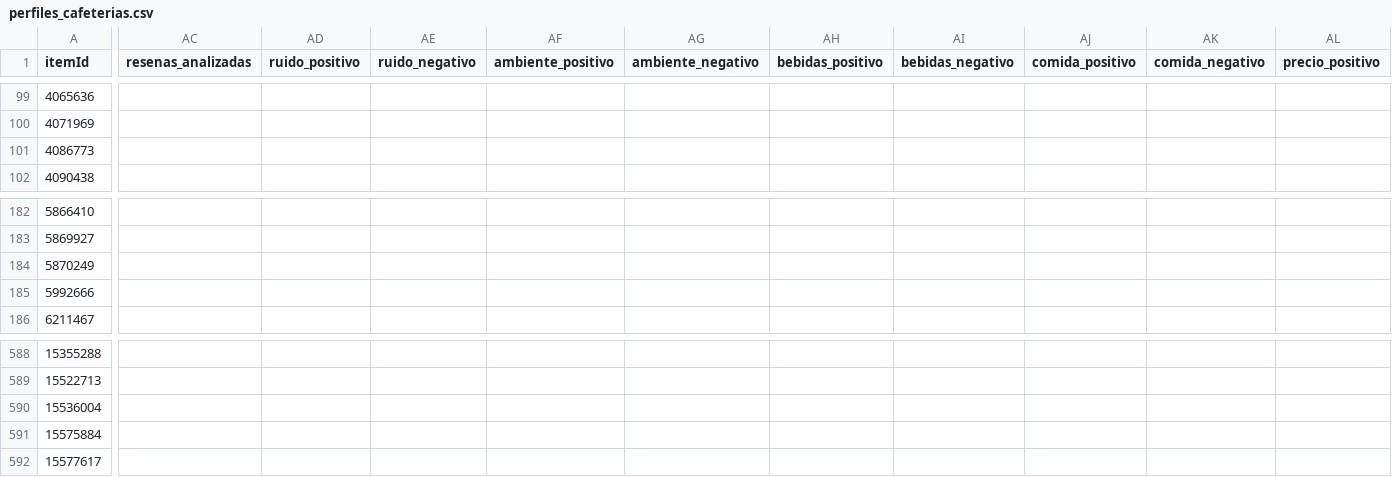
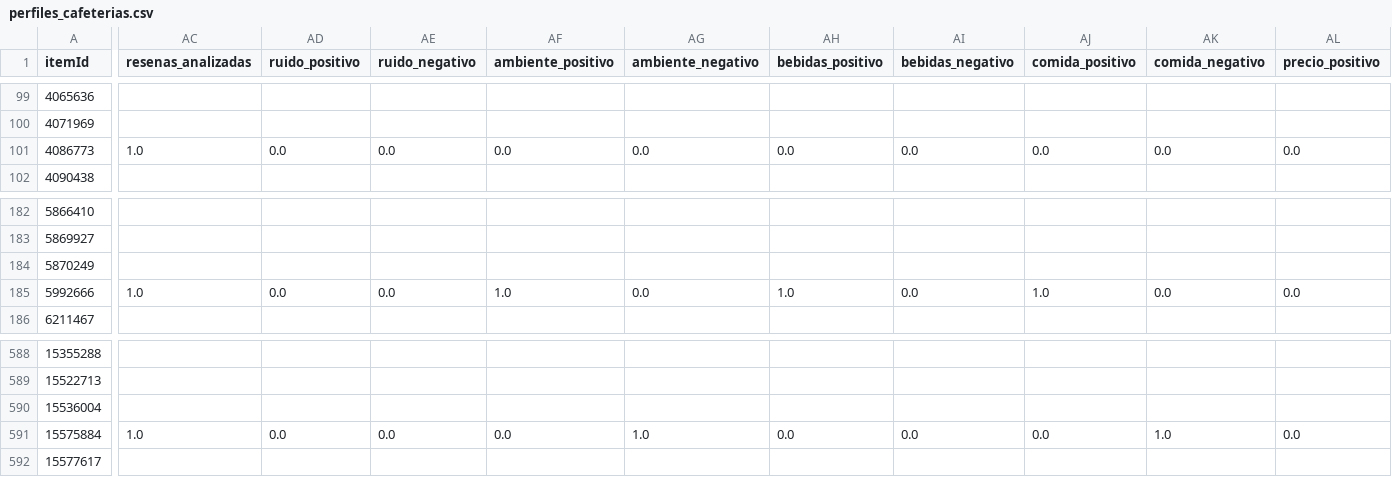
Before and after one commit to ClaudiaSanzz/dsia-26-27-sanz-claudia, a CSV file: Proyectos/Proyecto_ii/perfiles_cafeterias.csv, drawn as a sheet; only a part is shown, gaps mark what is left out; the diff covers the shown part only; the diff names each change by its address in the sheet, - before the commit and + after, or states it on an @@ line.

```diff
--- a/Proyectos/Proyecto_ii/perfiles_cafeterias.csv
+++ b/Proyectos/Proyecto_ii/perfiles_cafeterias.csv
-AC101 (resenas_analizadas): (empty)
+AC101 (resenas_analizadas): 1.0
-AD101 (ruido_positivo): (empty)
+AD101 (ruido_positivo): 0.0
-AE101 (ruido_negativo): (empty)
+AE101 (ruido_negativo): 0.0
-AF101 (ambiente_positivo): (empty)
+AF101 (ambiente_positivo): 0.0
-AG101 (ambiente_negativo): (empty)
+AG101 (ambiente_negativo): 0.0
-AH101 (bebidas_positivo): (empty)
+AH101 (bebidas_positivo): 0.0
-AI101 (bebidas_negativo): (empty)
+AI101 (bebidas_negativo): 0.0
-AJ101 (comida_positivo): (empty)
+AJ101 (comida_positivo): 0.0
-AK101 (comida_negativo): (empty)
+AK101 (comida_negativo): 0.0
-AL101 (precio_positivo): (empty)
+AL101 (precio_positivo): 0.0
-AC185 (resenas_analizadas): (empty)
+AC185 (resenas_analizadas): 1.0
-AD185 (ruido_positivo): (empty)
+AD185 (ruido_positivo): 0.0
-AE185 (ruido_negativo): (empty)
+AE185 (ruido_negativo): 0.0
-AF185 (ambiente_positivo): (empty)
+AF185 (ambiente_positivo): 1.0
-AG185 (ambiente_negativo): (empty)
+AG185 (ambiente_negativo): 0.0
-AH185 (bebidas_positivo): (empty)
+AH185 (bebidas_positivo): 1.0
-AI185 (bebidas_negativo): (empty)
+AI185 (bebidas_negativo): 0.0
-AJ185 (comida_positivo): (empty)
+AJ185 (comida_positivo): 1.0
-AK185 (comida_negativo): (empty)
+AK185 (comida_negativo): 0.0
-AL185 (precio_positivo): (empty)
+AL185 (precio_positivo): 0.0
-AC591 (resenas_analizadas): (empty)
+AC591 (resenas_analizadas): 1.0
-AD591 (ruido_positivo): (empty)
+AD591 (ruido_positivo): 0.0
-AE591 (ruido_negativo): (empty)
+AE591 (ruido_negativo): 0.0
-AF591 (ambiente_positivo): (empty)
+AF591 (ambiente_positivo): 0.0
-AG591 (ambiente_negativo): (empty)
+AG591 (ambiente_negativo): 1.0
-AH591 (bebidas_positivo): (empty)
+AH591 (bebidas_positivo): 0.0
-AI591 (bebidas_negativo): (empty)
+AI591 (bebidas_negativo): 0.0
-AJ591 (comida_positivo): (empty)
+AJ591 (comida_positivo): 0.0
-AK591 (comida_negativo): (empty)
+AK591 (comida_negativo): 1.0
-AL591 (precio_positivo): (empty)
+AL591 (precio_positivo): 0.0
```
Also changed, not shown: 28 edited cells elsewhere in this file, Proyectos/Proyecto_ii/resultados_pipeline_real.csv, Proyectos/Proyecto_ii/resumen_opiniones.csv, 4 other files.
